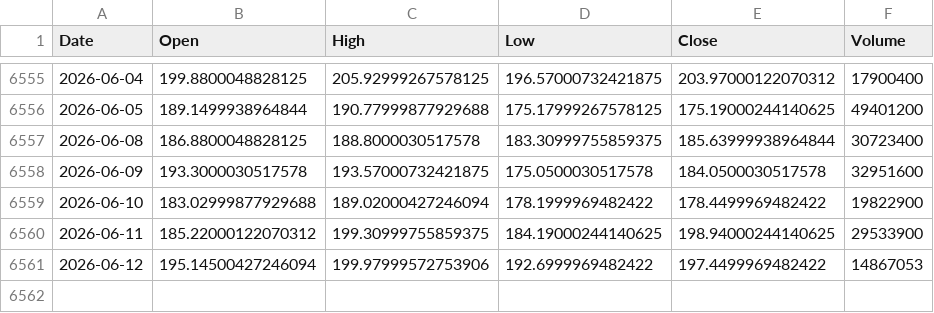
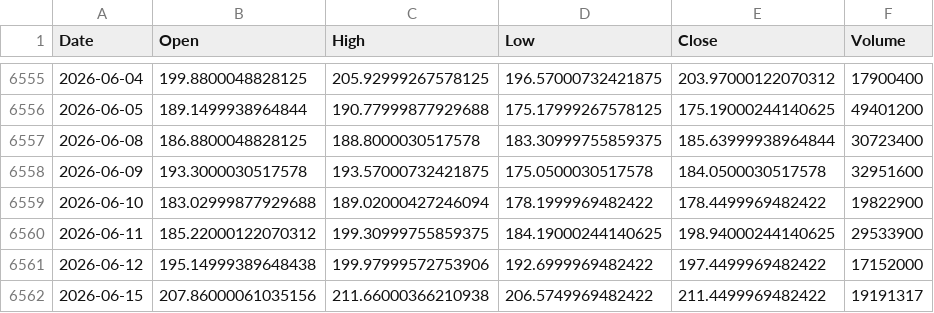
Before and after one commit to kittycapital/etf_fund_flow, a CSV file: data/prices/EWY.csv, drawn as a sheet; only a part is shown, gaps mark what is left out.

```diff
--- a/data/prices/EWY.csv
+++ b/data/prices/EWY.csv
@@ -6560,2 +6560,3 @@ Date,Open,High,Low,Close,Volume
 2026-06-11,185.22000122070312,199.30999755859375,184.19000244140625,198.94000244140625,29533900
-2026-06-12,195.14500427246094,199.97999572753906,192.6999969482422,197.4499969482422,14867053
+2026-06-12,195.14999389648438,199.97999572753906,192.6999969482422,197.4499969482422,17152000
+2026-06-15,207.86000061035156,211.66000366210938,206.5749969482422,211.4499969482422,19191317
```
Also changed, not shown: data/prices/EWZ.csv, data/prices/LQD.csv, 47 other files.
